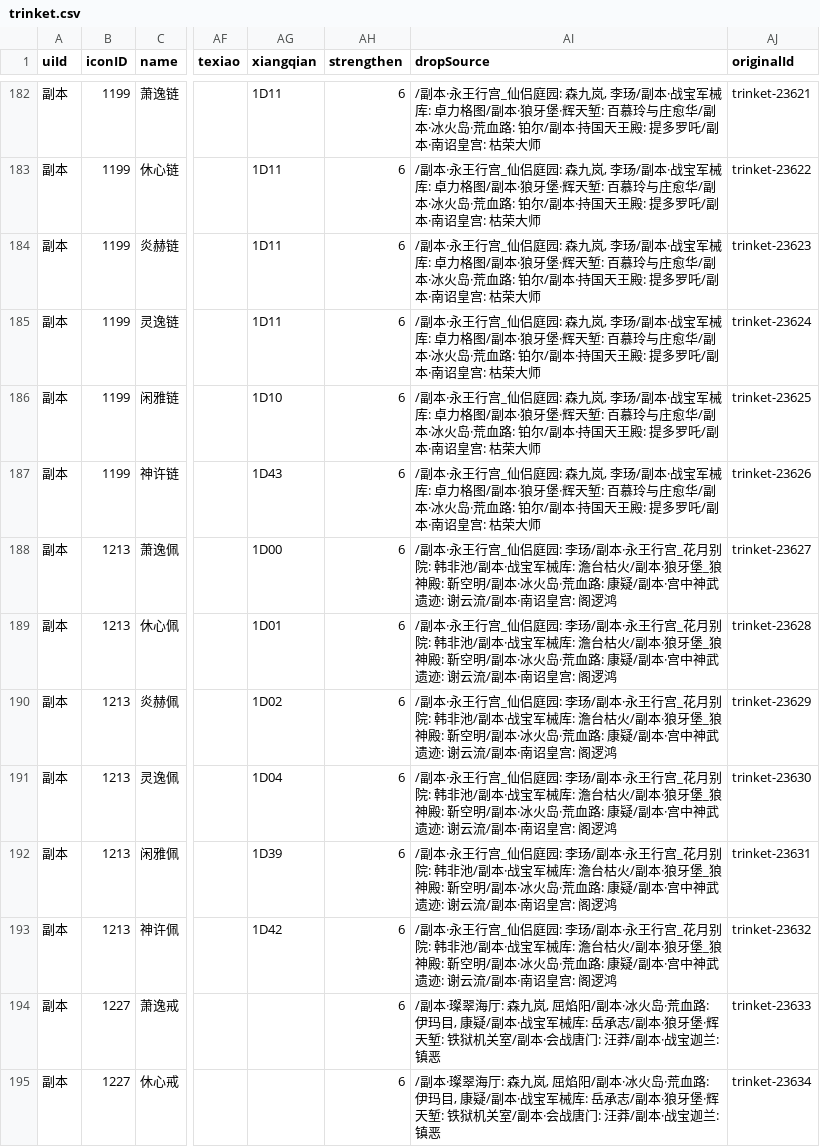
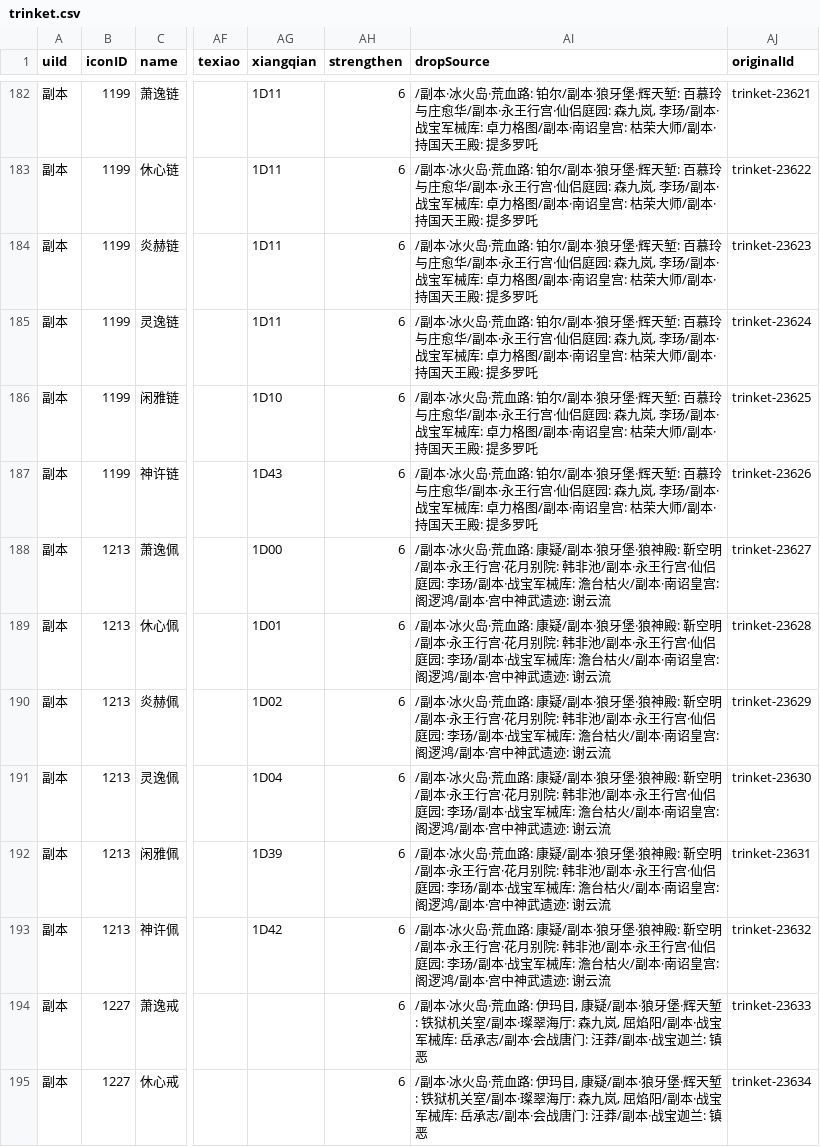
Before and after one commit to j3pz/j3pz-data-processor, a CSV file: output/trinket.csv, drawn as a sheet; only a part is shown, gaps mark what is left out; the diff covers the shown part only; the diff names each change by its address in the sheet, - before the commit and + after, or states it on an @@ line.

```diff
--- a/output/trinket.csv
+++ b/output/trinket.csv
-AI182:AI187 (dropSource): /副本·永王行宫_仙侣庭园: 森九岚, 李玚/副本·战宝军械库: 卓力格图/副本·狼牙堡·辉天堑: 百慕玲与庄愈华/副本·冰火岛·荒血路: 铂尔/副本·持国天王殿: 提多罗吒/副本·南诏皇宫: 枯荣大师
+AI182:AI187 (dropSource): /副本·冰火岛·荒血路: 铂尔/副本·狼牙堡·辉天堑: 百慕玲与庄愈华/副本·永王行宫·仙侣庭园: 森九岚, 李玚/副本·战宝军械库: 卓力格图/副本·南诏皇宫: 枯荣大师/副本·持国天王殿: 提多罗吒
-AI188:AI193 (dropSource): /副本·永王行宫_仙侣庭园: 李玚/副本·永王行宫_花月别院: 韩非池/副本·战宝军械库: 澹台枯火/副本·狼牙堡_狼神殿: 靳空明/副本·冰火岛·荒血路: 康疑/副本·宫中神武遗迹: 谢云流/副本·南诏皇宫: 阁逻鸿
+AI188:AI193 (dropSource): /副本·冰火岛·荒血路: 康疑/副本·狼牙堡·狼神殿: 靳空明/副本·永王行宫·花月别院: 韩非池/副本·永王行宫·仙侣庭园: 李玚/副本·战宝军械库: 澹台枯火/副本·南诏皇宫: 阁逻鸿/副本·宫中神武遗迹: 谢云流
-AI194:AI195 (dropSource): /副本·璨翠海厅: 森九岚, 屈焰阳/副本·冰火岛·荒血路: 伊玛目, 康疑/副本·战宝军械库: 岳承志/副本·狼牙堡·辉天堑: 铁狱机关室/副本·…
+AI194:AI195 (dropSource): /副本·冰火岛·荒血路: 伊玛目, 康疑/副本·狼牙堡·辉天堑: 铁狱机关室/副本·璨翠海厅: 森九岚, 屈焰阳/副本·战宝军械库: 岳承志/副本·…
```
Also changed, not shown: 112 edited cells elsewhere in this file, output/armor.csv, output/weapon.csv, 6 other files.
